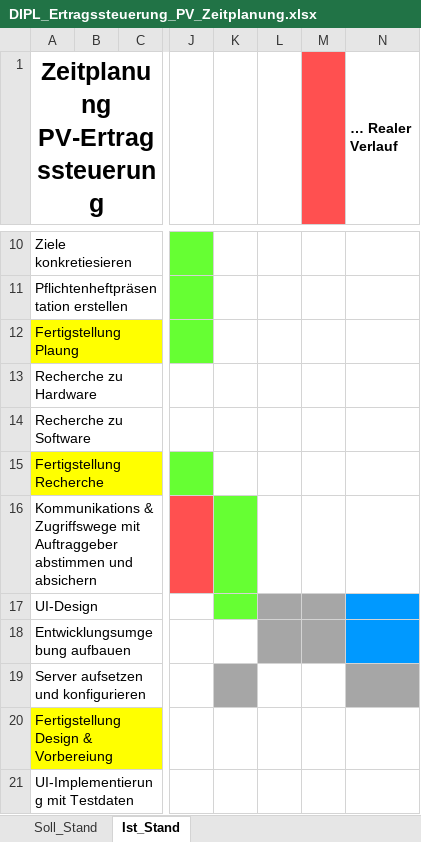
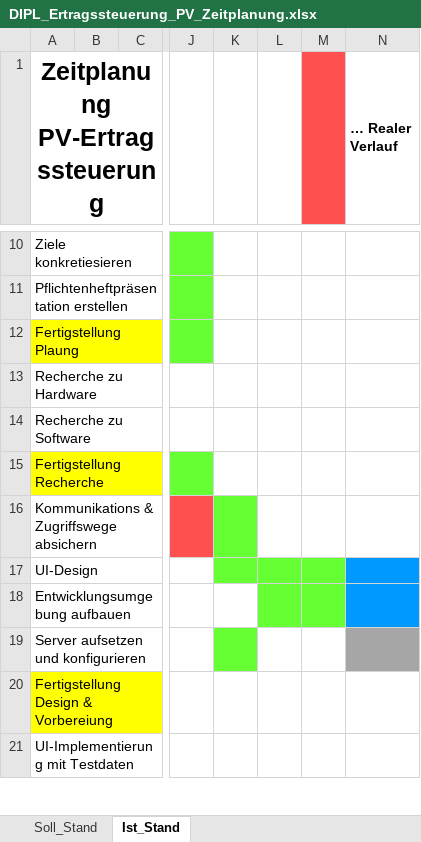
Before and after one commit to jonasaberger/DIPL_Ertragssteuerung_PV, an Excel workbook: 00_Docs/00_Zeitplanung/DIPL_Ertragssteuerung_PV_Zeitplanung.xlsx, sheet Ist_Stand, drawn as a sheet; only a part is shown, gaps mark what is left out; values as stored, in another font and other column widths than the file's, no borders; the diff names each change by its address in the sheet, - before the commit and + after, or states it on an @@ line.

Commit message:
Zeitplan überarbeitet

```diff
--- a/00_Docs/00_Zeitplanung/DIPL_Ertragssteuerung_PV_Zeitplanung.xlsx (sheet Ist_Stand)
+++ b/00_Docs/00_Zeitplanung/DIPL_Ertragssteuerung_PV_Zeitplanung.xlsx (sheet Ist_Stand)
-A16 (Zeitplanung PV-Ertragssteuerung): …& Zugriffswege mit Auftraggeber abstimmen und absichern
+A16 (Zeitplanung PV-Ertragssteuerung): …& Zugriffswege absichern
-L17:M18 fill: #A6A6A6
+L17:M18 fill: #66FF33
-K19 fill: #A6A6A6
+K19 fill: #66FF33
```
Also changed, not shown: sheet Soll_Stand.
